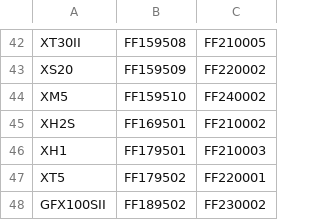
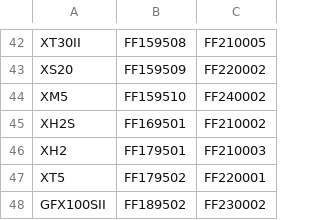
Before and after one commit to tiredboffin/fffw, a CSV file: ffraw/IOP-codes.csv, drawn as a sheet; only a part is shown, gaps mark what is left out.

Commit message:
Update IOP-codes.csv

```diff
--- a/ffraw/IOP-codes.csv
+++ b/ffraw/IOP-codes.csv
@@ -45,3 +45,3 @@ XM5,FF159510,FF240002
 XH2S,FF169501,FF210002
-XH1,FF179501,FF210003
+XH2,FF179501,FF210003
 XT5,FF179502,FF220001
```
